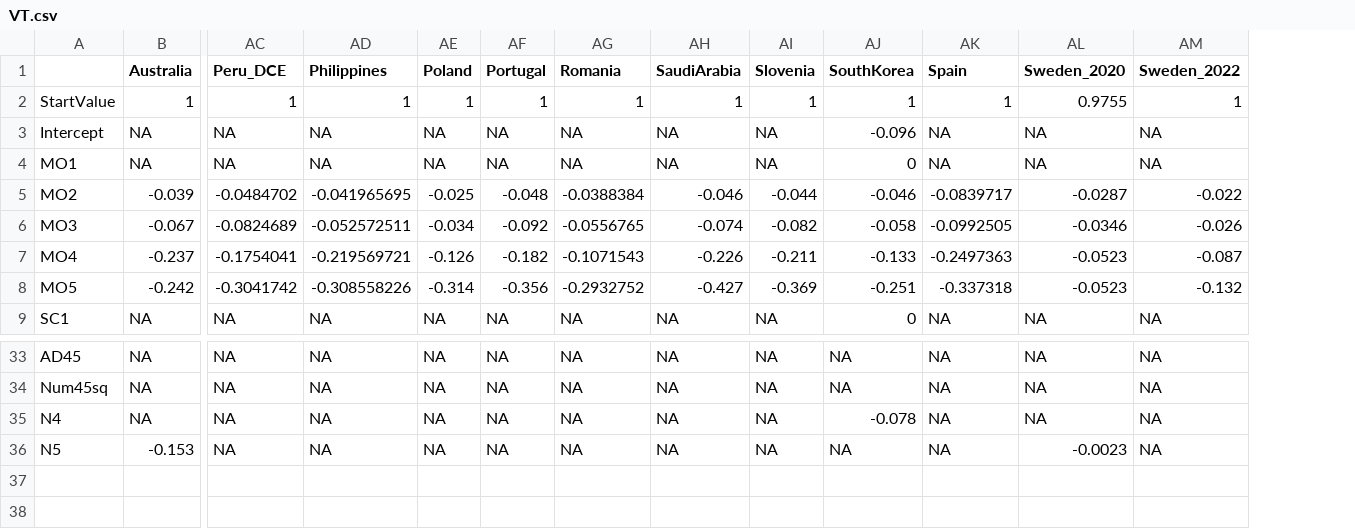
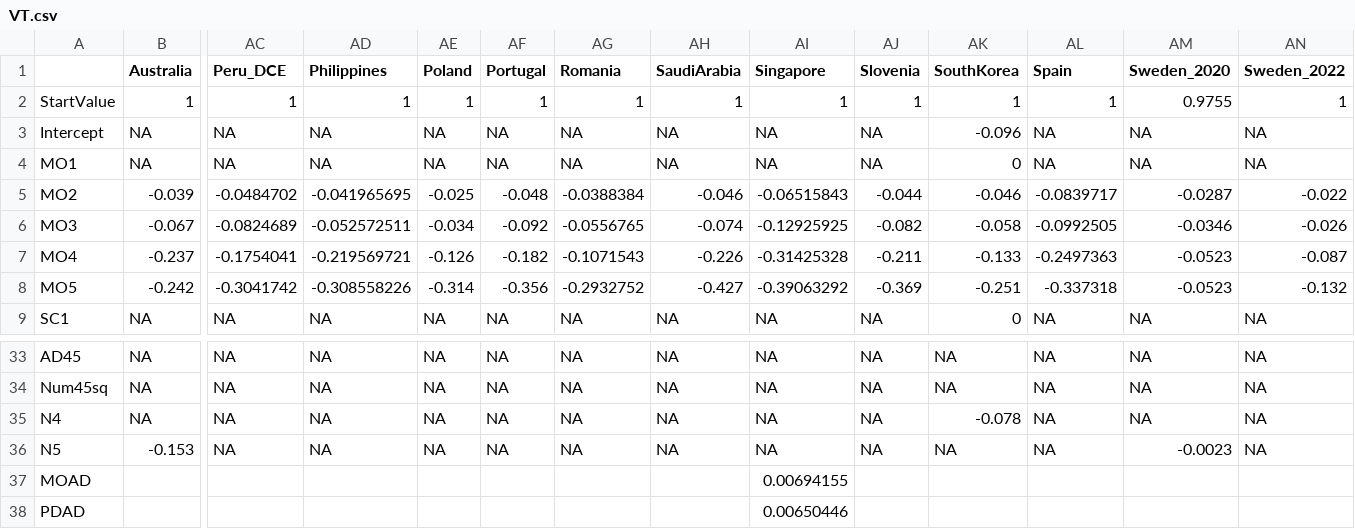
Before and after one commit to fragla/eq5d, a CSV file: data-raw/VT.csv, drawn as a sheet; only a part is shown, gaps mark what is left out; rows hold the shown columns only; the diff names each change by its address in the sheet, - before the commit and + after, or states it on an @@ line.

Commit message:
Singapore EQ-5D-5L value set added.

```diff
--- a/data-raw/VT.csv
+++ b/data-raw/VT.csv
+column AI (Singapore), rows 2-9: 1 | NA | NA | -0.06515843 | -0.12925925 | -0.31425328 | -0.39063292 | NA; rows 33-36: all NA
+row 37: MOAD |  |  |  |  |  |  |  | 0.00694155
+row 38: PDAD |  |  |  |  |  |  |  | 0.00650446
```
Also changed, not shown: data-raw/references.csv, 7 other files.
